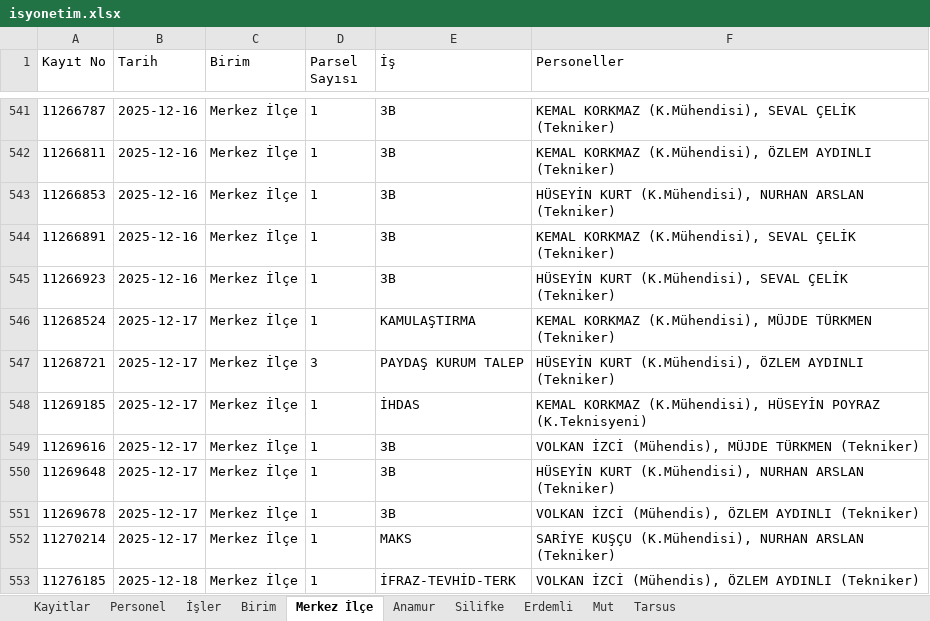
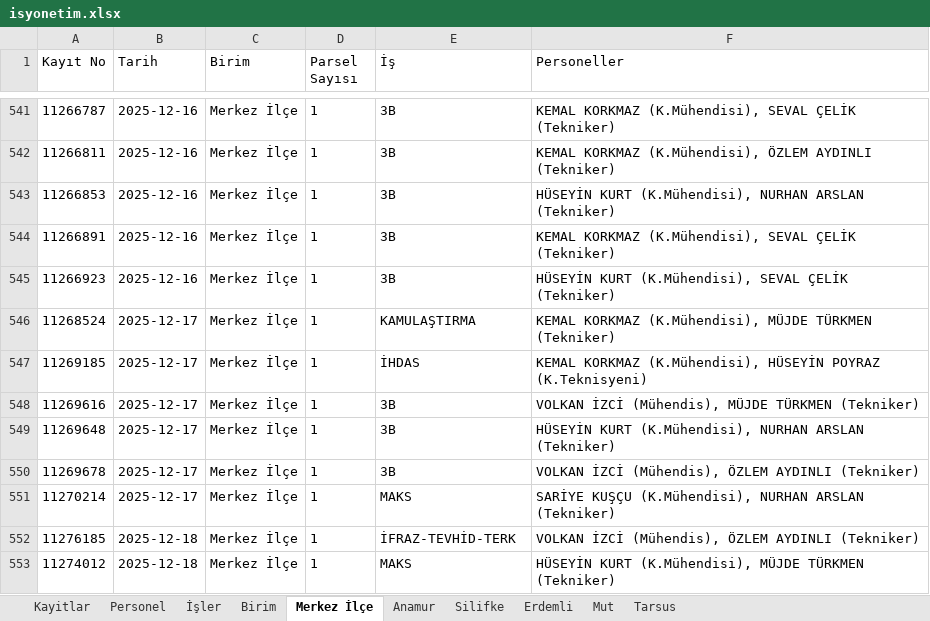
Before and after one commit to gokhangeo/isyonetim, an Excel workbook: isyonetim.xlsx, sheet Merkez İlçe, drawn as a sheet; only a part is shown, gaps mark what is left out; the shorter side is filled out with more unchanged rows; values as stored, in another font and other column widths than the file's, no borders; the diff names each change by its address in the sheet, - before the commit and + after, or states it on an @@ line.

Commit message:
[Kadastro App] Kayıt silindi: 11268721

```diff
--- a/isyonetim.xlsx (sheet Merkez İlçe)
+++ b/isyonetim.xlsx (sheet Merkez İlçe)
-row 547: 11268721 | 2025-12-17 | Merkez İlçe | 3 | PAYDAŞ KURUM TALEP | HÜSEYİN KURT (K.Mühendisi), ÖZLEM AYDINLI (Tekniker)
```
Also changed, not shown: sheet Kayitlar.
